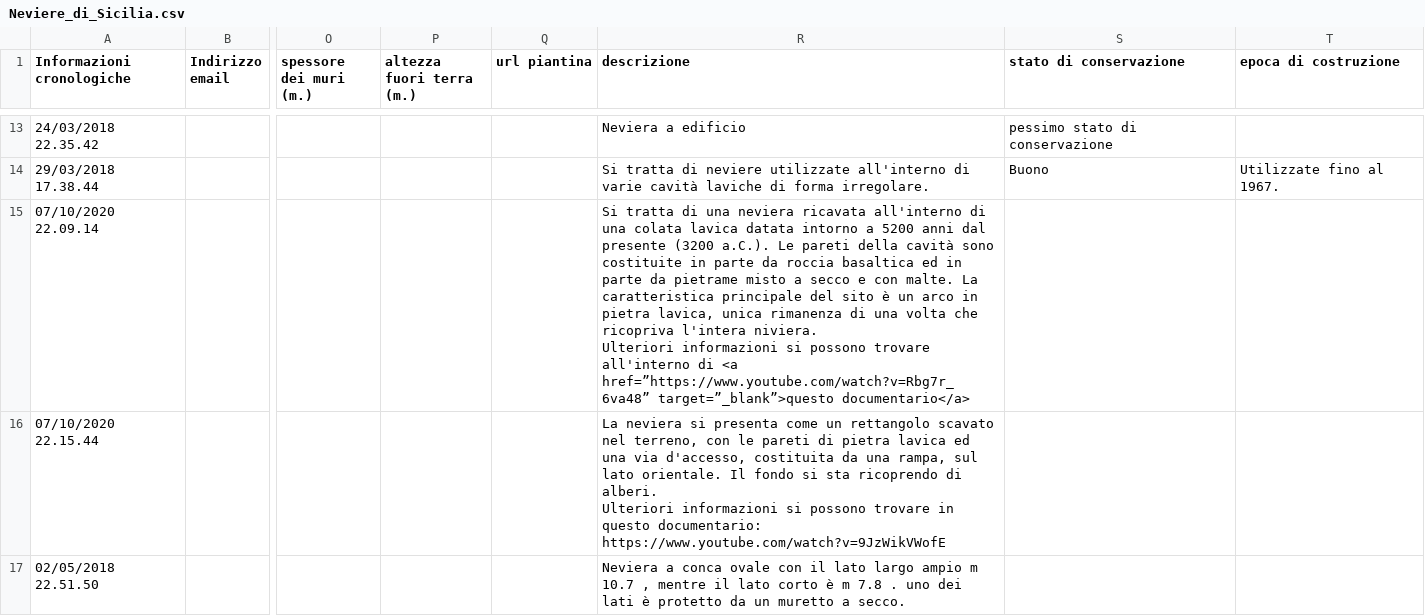
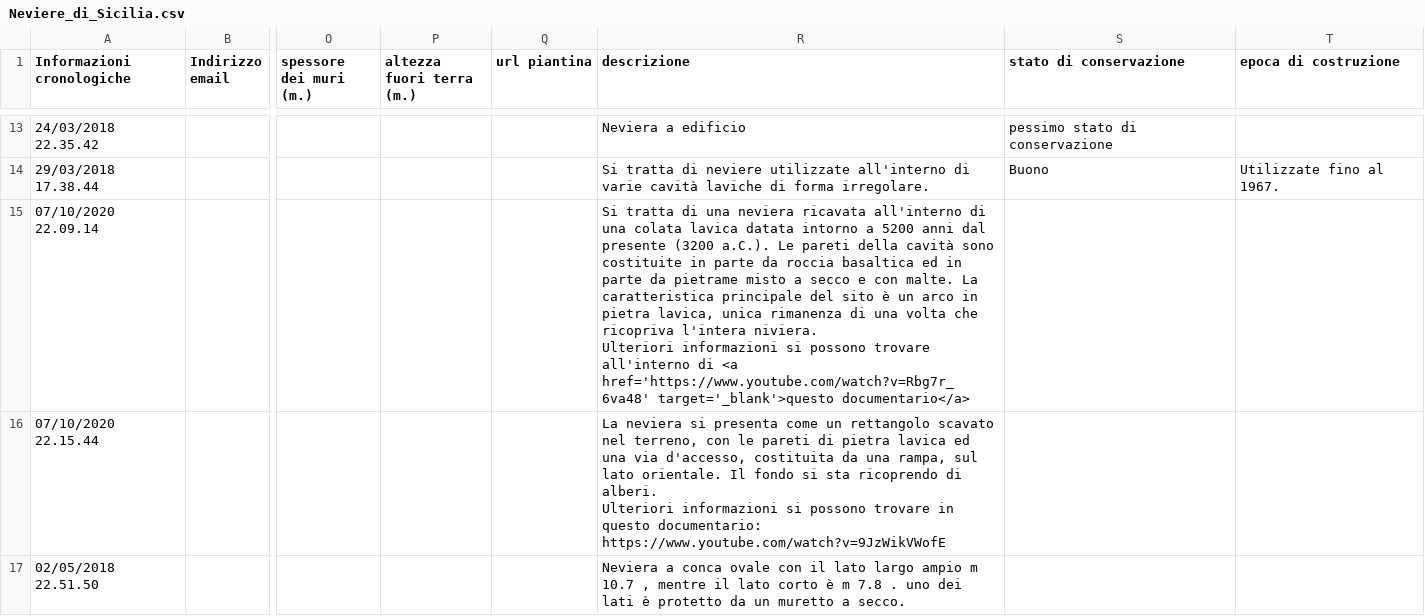
Before and after one commit to NeviereDiSicilia/nevieredisicilia.github.io, a CSV file: neviere/Neviere_di_Sicilia.csv, drawn as a sheet; only a part is shown, gaps mark what is left out; the diff names each change by its address in the sheet, - before the commit and + after, or states it on an @@ line.

Commit message:
Update Neviere_di_Sicilia.csv

```diff
--- a/neviere/Neviere_di_Sicilia.csv
+++ b/neviere/Neviere_di_Sicilia.csv
-R15 (descrizione): …di <a href=”https://www.youtube.com/watch?v=Rbg7r_6va48” target=”_blank”>questo documentario</a>
+R15 (descrizione): …di <a href='https://www.youtube.com/watch?v=Rbg7r_6va48' target='_blank'>questo documentario</a>
```
